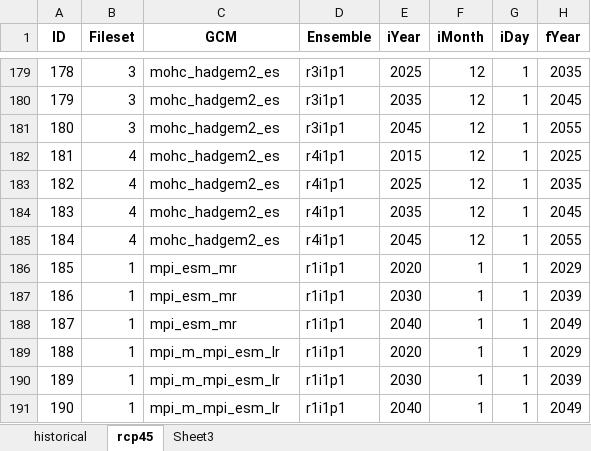
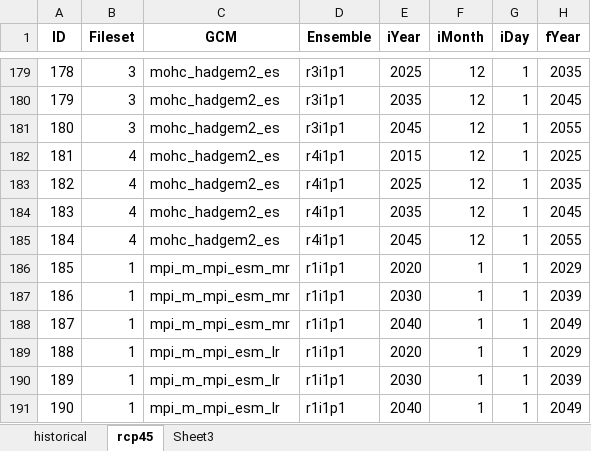
Before and after one commit to geocitizens/dapa-climate-change, an Excel workbook: PhD/0008-CMIP5/data/gcms.xlsx, sheet rcp45, drawn as a sheet; only a part is shown, gaps mark what is left out; values as stored, in another font and other column widths than the file's, no borders; the diff names each change by its address in the sheet, - before the commit and + after, or states it on an @@ line.

```diff
--- a/PhD/0008-CMIP5/data/gcms.xlsx (sheet rcp45)
+++ b/PhD/0008-CMIP5/data/gcms.xlsx (sheet rcp45)
-C186:C188 (GCM): mpi_esm_mr
+C186:C188 (GCM): mpi_m_mpi_esm_mr
```
Also changed, not shown: 3 other files.
